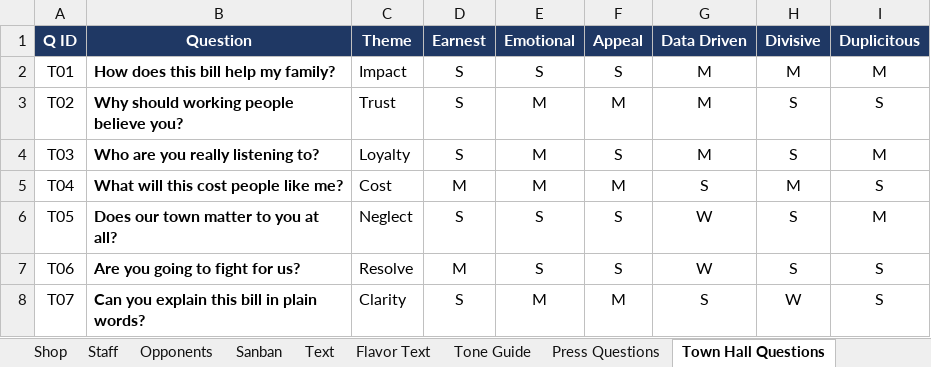
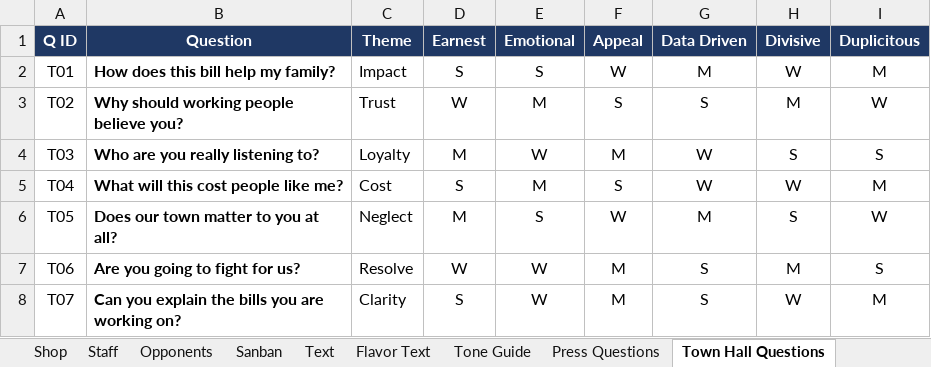
Before and after one commit to Lotusmonogatari/CoP-Deckbuilder, an Excel workbook: design/CoP_Starter_Card_Stage_Data.xlsx, sheet Town Hall Questions, drawn as a sheet; only a part is shown; values as stored, in another font and other column widths than the file's, no borders; the diff covers the shown part only; the diff names each change by its address in the sheet, - before the commit and + after, or states it on an @@ line.

```diff
--- a/design/CoP_Starter_Card_Stage_Data.xlsx (sheet Town Hall Questions)
+++ b/design/CoP_Starter_Card_Stage_Data.xlsx (sheet Town Hall Questions)
-F2 (Appeal): S
+F2 (Appeal): W
-H2 (Divisive): M
+H2 (Divisive): W
-D3 (Earnest): S
+D3 (Earnest): W
-F3 (Appeal): M
+F3 (Appeal): S
-G3 (Data Driven): M
+G3 (Data Driven): S
-H3 (Divisive): S
+H3 (Divisive): M
-I3 (Duplicitous): S
+I3 (Duplicitous): W
-D4 (Earnest): S
+D4 (Earnest): M
-E4 (Emotional): M
+E4 (Emotional): W
-F4 (Appeal): S
+F4 (Appeal): M
-G4 (Data Driven): M
+G4 (Data Driven): W
-I4 (Duplicitous): M
+I4 (Duplicitous): S
-D5 (Earnest): M
+D5 (Earnest): S
-F5 (Appeal): M
+F5 (Appeal): S
-G5 (Data Driven): S
+G5 (Data Driven): W
-H5 (Divisive): M
+H5 (Divisive): W
-I5 (Duplicitous): S
+I5 (Duplicitous): M
-D6 (Earnest): S
+D6 (Earnest): M
-F6 (Appeal): S
+F6 (Appeal): W
-G6 (Data Driven): W
+G6 (Data Driven): M
-I6 (Duplicitous): M
+I6 (Duplicitous): W
-D7 (Earnest): M
+D7 (Earnest): W
-E7 (Emotional): S
+E7 (Emotional): W
-F7 (Appeal): S
+F7 (Appeal): M
-G7 (Data Driven): W
+G7 (Data Driven): S
-H7 (Divisive): S
+H7 (Divisive): M
-B8 (Question): Can you explain this bill in plain words?
+B8 (Question): Can you explain the bills you are working on?
-E8 (Emotional): M
+E8 (Emotional): W
-I8 (Duplicitous): S
+I8 (Duplicitous): M
```
Also changed, not shown: 55 added rows and 58 edited cells elsewhere in this sheet, sheet Lobbyist Questions, sheet Opponents, sheet Affinity, sheet Shop, sheet Flavor Text, sheet Cards, 3 more sheets, other sheet tabs, formulas that keep their value.
